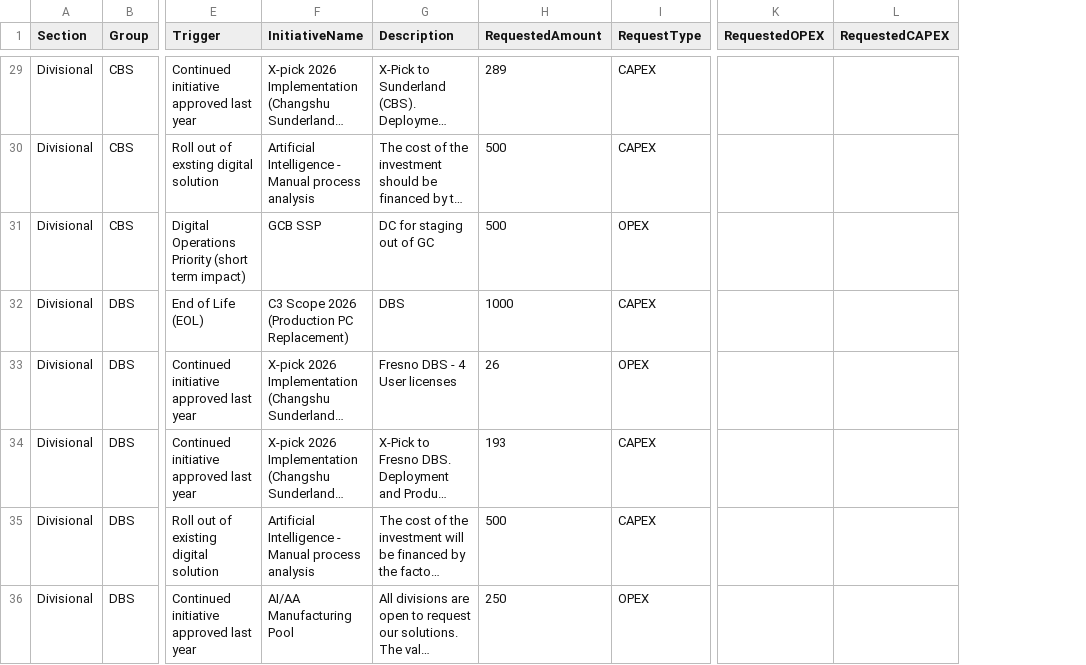
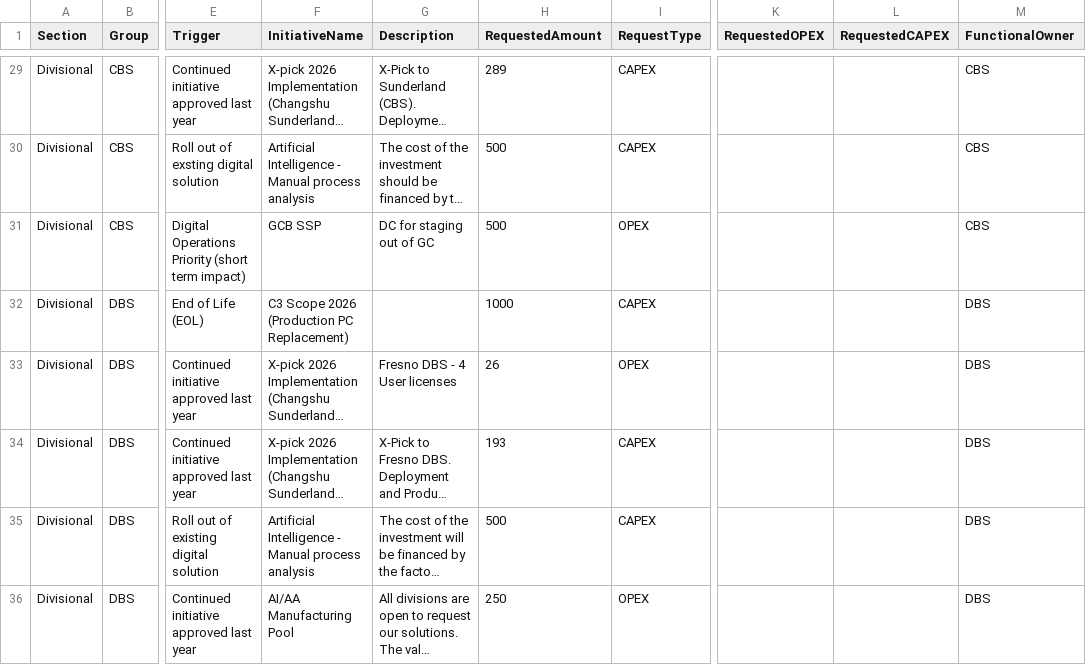
Before and after one commit to MadsBroder/DOR, a CSV file: funding_data.csv, drawn as a sheet; only a part is shown, gaps mark what is left out; long unchanged cells end in …; the diff covers the shown part only; the diff names each change by its address in the sheet, - before the commit and + after, or states it on an @@ line.

Commit message:
Update funding_data.csv

```diff
--- a/funding_data.csv
+++ b/funding_data.csv
+column M (FunctionalOwner), rows 29-36: CBS | CBS | CBS | DBS | DBS | DBS | DBS | DBS
-G32 (Description): DBS
+G32 (Description): (empty)
```
Also changed, not shown: 5 edited cells elsewhere in this file.
